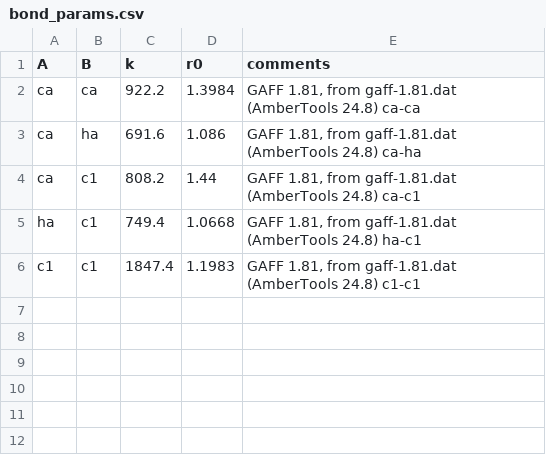
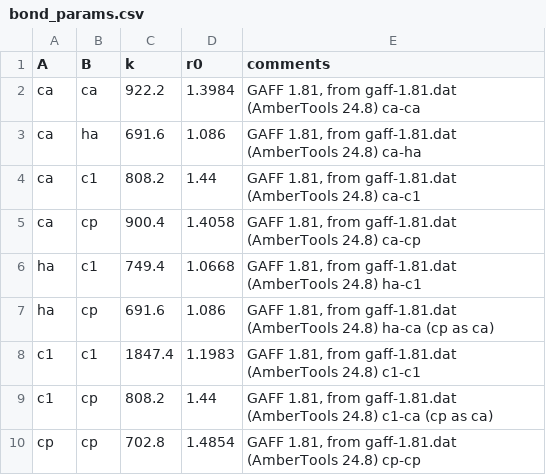
Before and after one commit to st7ma784/ambuild, a CSV file: ambuild/recipes/params/gaff_benzene_alkyne/bond_params.csv, drawn as a sheet; the diff names each change by its address in the sheet, - before the commit and + after, or states it on an @@ line.

```diff
--- a/ambuild/recipes/params/gaff_benzene_alkyne/bond_params.csv
+++ b/ambuild/recipes/params/gaff_benzene_alkyne/bond_params.csv
+row 5: ca | cp | 900.4 | 1.4058 | GAFF 1.81, from gaff-1.81.dat (AmberTools 24.8) ca-cp
+row 7: ha | cp | 691.6 | 1.086 | GAFF 1.81, from gaff-1.81.dat (AmberTools 24.8) ha-ca (cp as ca)
+row 9: c1 | cp | 808.2 | 1.44 | GAFF 1.81, from gaff-1.81.dat (AmberTools 24.8) c1-ca (cp as ca)
+row 10: cp | cp | 702.8 | 1.4854 | GAFF 1.81, from gaff-1.81.dat (AmberTools 24.8) cp-cp
```
Also changed, not shown: ambuild/recipes/params/gaff_benzene_alkyne/angle_params.csv, ambuild/recipes/params/gaff_benzene_alkyne/pair_params.csv, 19 other files.
